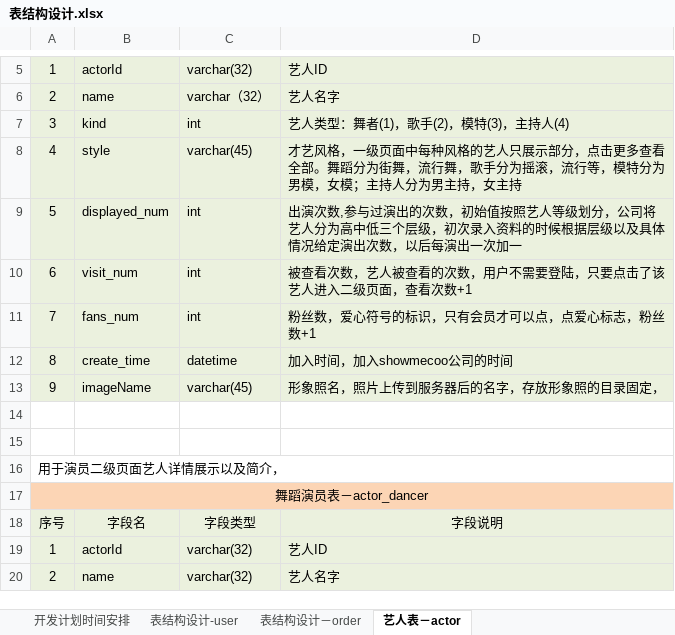
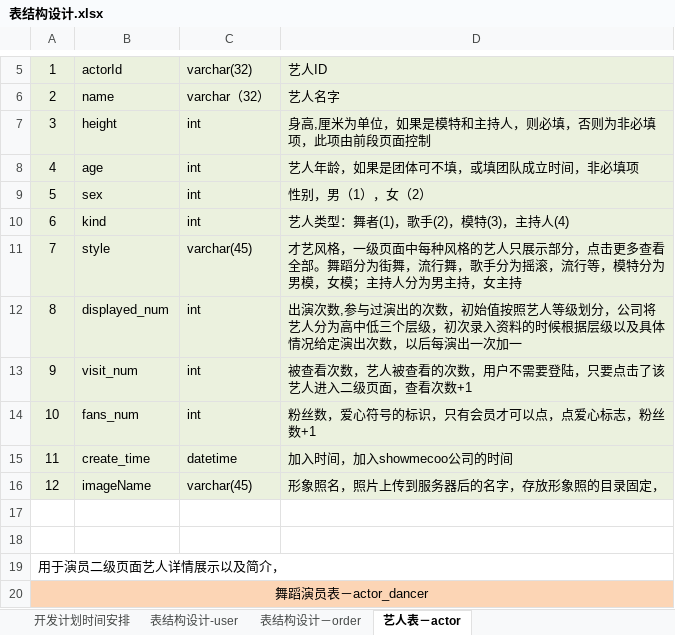
Before and after one commit to HKjournalists/showmecoo, an Excel workbook: showmecoo-web-docs/src/main/resources/设计文档/概要设计/表结构设计.xlsx, sheet 艺人表－actor, drawn as a sheet; only a part is shown, gaps mark what is left out; the shorter side is filled out with more unchanged rows; values as stored, in another font and other column widths than the file's, no borders; addresses are those after the commit; the diff covers the shown part only; the diff names each change by its address in the sheet, - before the commit and + after, or states it on an @@ line.

Commit message:
add actor module 表结构设计

```diff
--- a/showmecoo-web-docs/src/main/resources/设计文档/概要设计/表结构设计.xlsx (sheet 艺人表－actor)
+++ b/showmecoo-web-docs/src/main/resources/设计文档/概要设计/表结构设计.xlsx (sheet 艺人表－actor)
@@ row 21 moved to row 7: 3 @@
@@ row 22 moved to row 8: 4 @@
+row 9: 5 | sex | int | 性别，男（1），女（2）
-A10: 3
+A10: 6
-A11: 4
+A11: 7
-A12: 5
+A12: 8
-A13: 6
+A13: 9
-A14: 7
+A14: 10
-A15: 8
+A15: 11
-A16: 9
+A16: 12
```
Also changed, not shown: 46 added rows and 3 edited cells elsewhere in this sheet.
